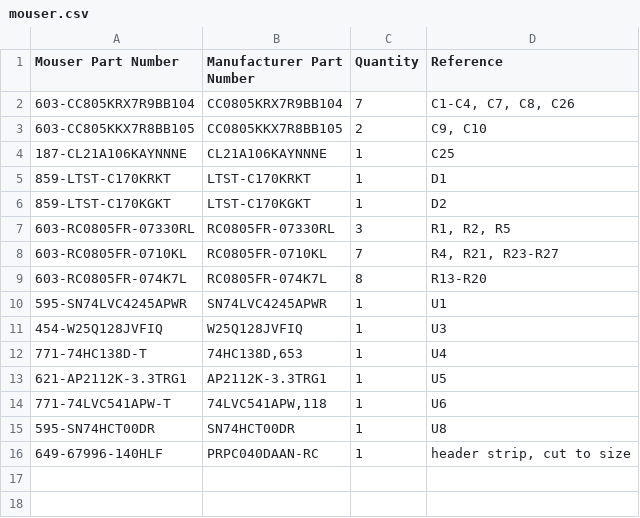
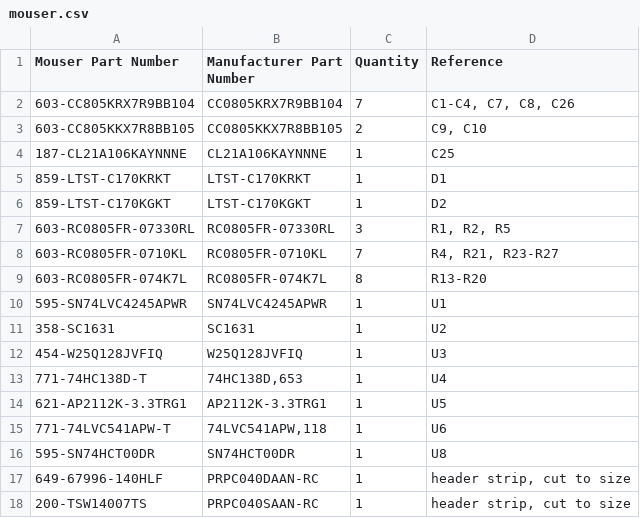
Before and after one commit to acwright/6502-COB, a CSV file: BOM/Storage Card Pro/Rev 1.1/mouser.csv, drawn as a sheet; the diff names each change by its address in the sheet, - before the commit and + after, or states it on an @@ line.

```diff
--- a/BOM/Storage Card Pro/Rev 1.1/mouser.csv
+++ b/BOM/Storage Card Pro/Rev 1.1/mouser.csv
+row 11: 358-SC1631 | SC1631 | 1 | U2
+row 18: 200-TSW14007TS | PRPC040SAAN-RC | 1 | header strip, cut to size
```
Also changed, not shown: BOM/Storage Card Pro/Rev 1.1/digikey.csv, 8 other files.
